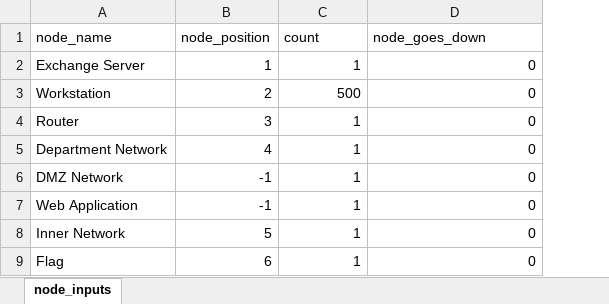
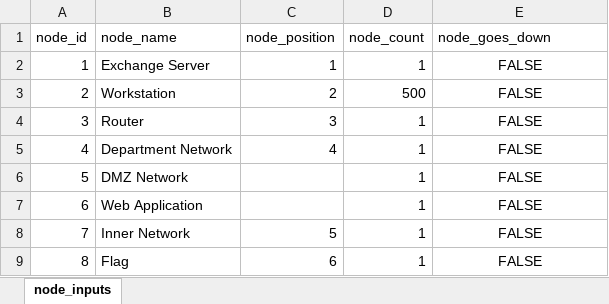
Before and after one commit to gjhami/AttackSimulation, an Excel workbook: AttackSimulationModel/node_inputs.xlsx, sheet node_inputs, drawn as a sheet; values as stored, in another font and other column widths than the file's, no borders; addresses are those after the commit; the diff names each change by its address in the sheet, - before the commit and + after, or states it on an @@ line.

```diff
--- a/AttackSimulationModel/node_inputs.xlsx (sheet node_inputs)
+++ b/AttackSimulationModel/node_inputs.xlsx (sheet node_inputs)
+column A (node_id), rows 2-9: 1 | 2 | 3 | 4 | 5 | 6 | 7 | 8
-D1: count
+D1: node_count
-E2:E9 (node_goes_down): 0
+E2:E9 (node_goes_down): FALSE
-E2:E9 alignment: right
+E2:E9 alignment: center
-C6:C7 (node_position): -1
+C6:C7 (node_position): (empty)
```
Also changed, not shown: AttackSimulationModel/control_inputs.xlsx, 2 other files.
